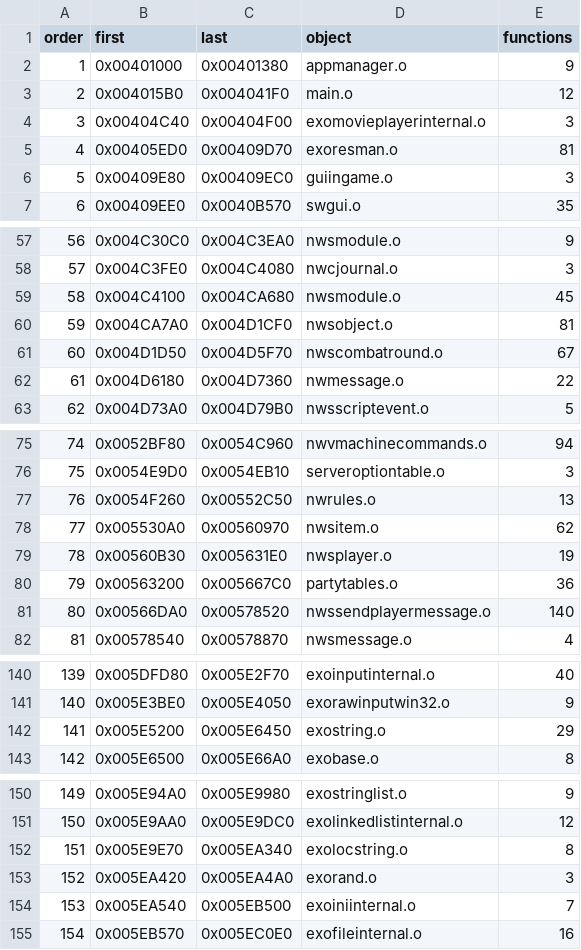
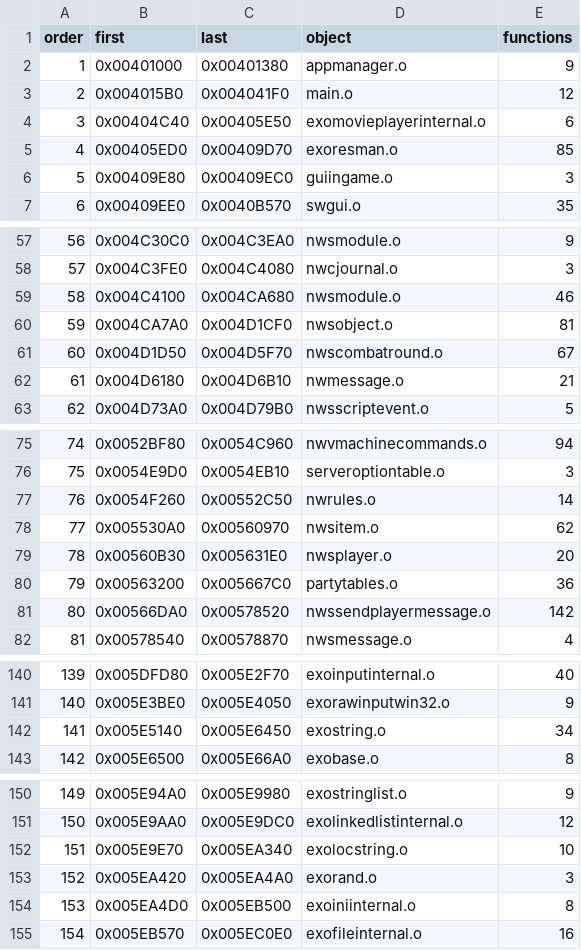
Before and after one commit to mattlgroff/swkotor1-reconstruction, a CSV file: matching/link_order.csv, drawn as a sheet; only a part is shown, gaps mark what is left out; the diff covers the shown part only.

```diff
--- a/matching/link_order.csv
+++ b/matching/link_order.csv
@@ -3,4 +3,4 @@ order,first,last,object,functions
 2,0x004015B0,0x004041F0,main.o,12
-3,0x00404C40,0x00404F00,exomovieplayerinternal.o,3
-4,0x00405ED0,0x00409D70,exoresman.o,81
+3,0x00404C40,0x00405E50,exomovieplayerinternal.o,6
+4,0x00405ED0,0x00409D70,exoresman.o,85
 5,0x00409E80,0x00409EC0,guiingame.o,3
@@ -58,6 +58,6 @@ order,first,last,object,functions
 57,0x004C3FE0,0x004C4080,nwcjournal.o,3
-58,0x004C4100,0x004CA680,nwsmodule.o,45
+58,0x004C4100,0x004CA680,nwsmodule.o,46
 59,0x004CA7A0,0x004D1CF0,nwsobject.o,81
 60,0x004D1D50,0x004D5F70,nwscombatround.o,67
-61,0x004D6180,0x004D7360,nwmessage.o,22
+61,0x004D6180,0x004D6B10,nwmessage.o,21
 62,0x004D73A0,0x004D79B0,nwsscriptevent.o,5
@@ -76,7 +76,7 @@ order,first,last,object,functions
 75,0x0054E9D0,0x0054EB10,serveroptiontable.o,3
-76,0x0054F260,0x00552C50,nwrules.o,13
+76,0x0054F260,0x00552C50,nwrules.o,14
 77,0x005530A0,0x00560970,nwsitem.o,62
-78,0x00560B30,0x005631E0,nwsplayer.o,19
+78,0x00560B30,0x005631E0,nwsplayer.o,20
 79,0x00563200,0x005667C0,partytables.o,36
-80,0x00566DA0,0x00578520,nwssendplayermessage.o,140
+80,0x00566DA0,0x00578520,nwssendplayermessage.o,142
 81,0x00578540,0x00578870,nwsmessage.o,4
@@ -141,3 +141,3 @@ order,first,last,object,functions
 140,0x005E3BE0,0x005E4050,exorawinputwin32.o,9
-141,0x005E5200,0x005E6450,exostring.o,29
+141,0x005E5140,0x005E6450,exostring.o,34
 142,0x005E6500,0x005E66A0,exobase.o,8
@@ -151,5 +151,5 @@ order,first,last,object,functions
 150,0x005E9AA0,0x005E9DC0,exolinkedlistinternal.o,12
-151,0x005E9E70,0x005EA340,exolocstring.o,8
+151,0x005E9E70,0x005EA340,exolocstring.o,10
 152,0x005EA420,0x005EA4A0,exorand.o,3
-153,0x005EA540,0x005EB500,exoiniinternal.o,7
+153,0x005EA4D0,0x005EB500,exoiniinternal.o,8
 154,0x005EB570,0x005EC0E0,exofileinternal.o,16
```
Also changed, not shown: 6 edited cells elsewhere in this file, matching/mac_names.csv, 3 other files.
